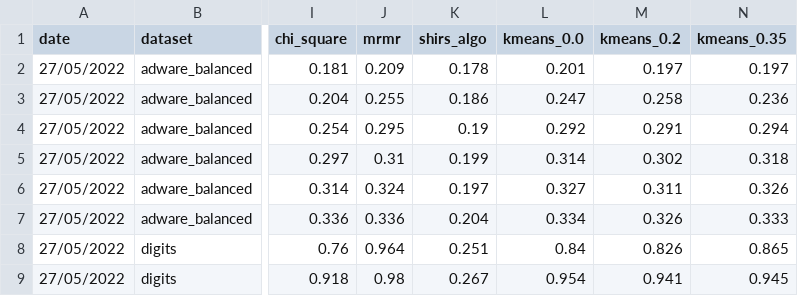
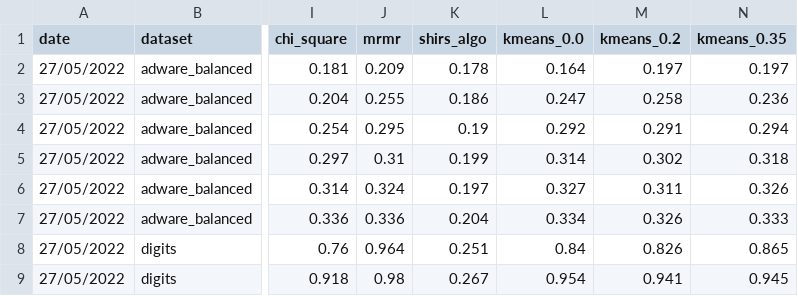
Before and after one commit to Omer-Hedvat/Thesis-TauTransformer, a CSV file: results/all_datasets_results.csv, drawn as a sheet; only a part is shown, gaps mark what is left out; the diff names each change by its address in the sheet, - before the commit and + after, or states it on an @@ line.

```diff
--- a/results/all_datasets_results.csv
+++ b/results/all_datasets_results.csv
-L2 (kmeans_0.0): 0.201
+L2 (kmeans_0.0): 0.164
```
Also changed, not shown: results/adware_balanced/f1_scores.csv, 14 other files.
